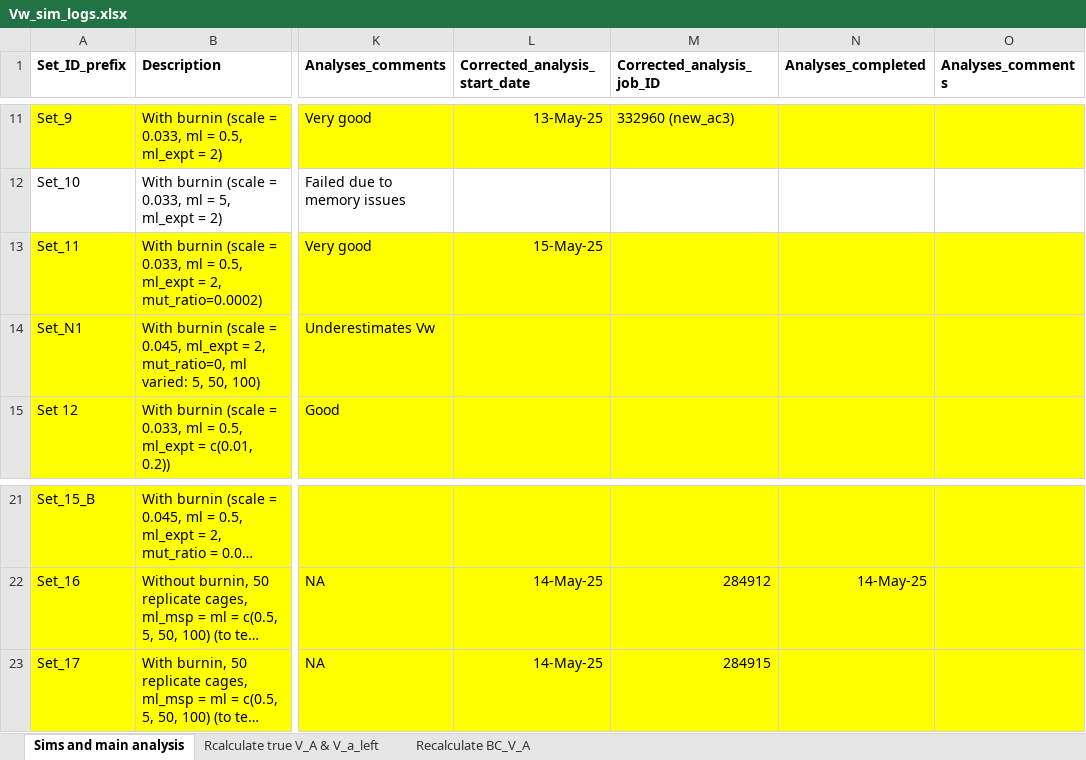
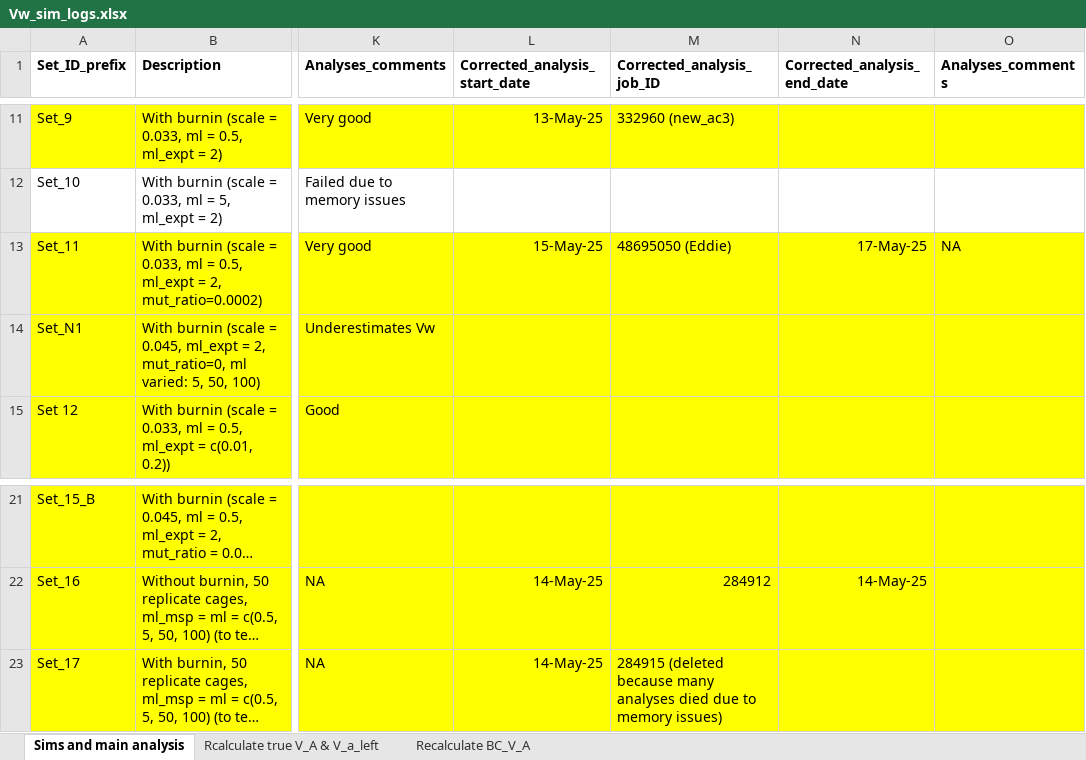
Before and after one commit to manas-ga/Va_simulations, an Excel workbook: 3_logs/Vw_sim_logs.xlsx, sheet Sims and main analysis, drawn as a sheet; only a part is shown, gaps mark what is left out; long unchanged cells end in …; values as stored, in another font and other column widths than the file's, no borders; the diff names each change by its address in the sheet, - before the commit and + after, or states it on an @@ line.

```diff
--- a/3_logs/Vw_sim_logs.xlsx (sheet Sims and main analysis)
+++ b/3_logs/Vw_sim_logs.xlsx (sheet Sims and main analysis)
-N1: Analyses_completed
+N1: Corrected_analysis_end_date
-M13 (Corrected_analysis_job_ID): (empty)
+M13 (Corrected_analysis_job_ID): 48695050 (Eddie)
-N13 (Corrected_analysis_end_date): (empty)
+N13 (Corrected_analysis_end_date): 17-May-25
-O13 (Analyses_comments): (empty)
+O13 (Analyses_comments): NA
-M23 (Corrected_analysis_job_ID): 284915
+M23 (Corrected_analysis_job_ID): 284915 (deleted because many analyses died due to memory issues)
```
Also changed, not shown: 1 other file.
